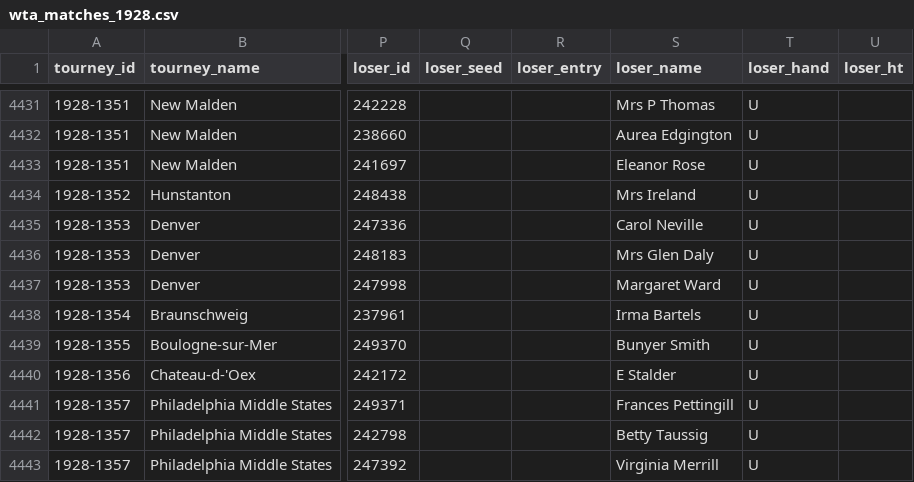
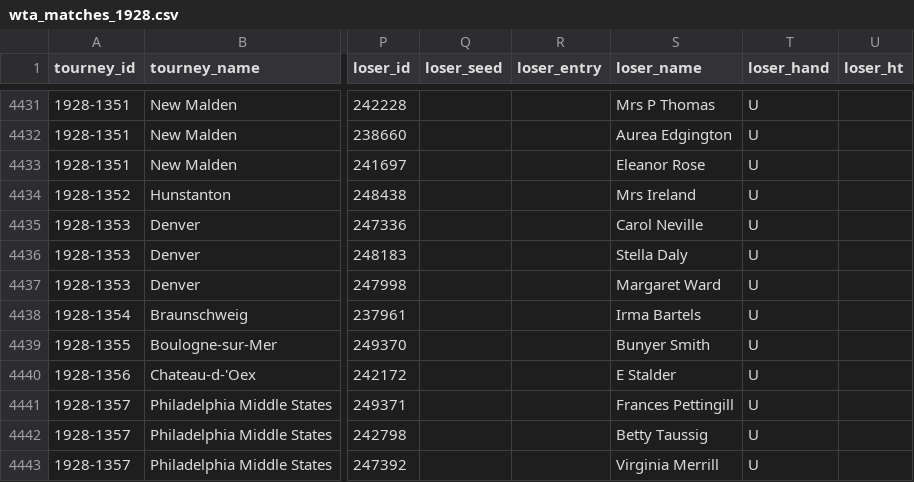
Before and after one commit to JeffSackmann/tennis_wta, a CSV file: wta_matches_1928.csv, drawn as a sheet; only a part is shown, gaps mark what is left out; the diff names each change by its address in the sheet, - before the commit and + after, or states it on an @@ line.

Commit message:
name updates + new players

```diff
--- a/wta_matches_1928.csv
+++ b/wta_matches_1928.csv
-S4436 (loser_name): Mrs Glen Daly
+S4436 (loser_name): Stella Daly
```
Also changed, not shown: wta_matches_1929.csv, wta_matches_1930.csv, 1 other file.
